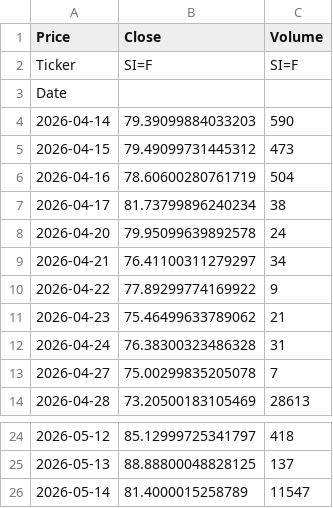
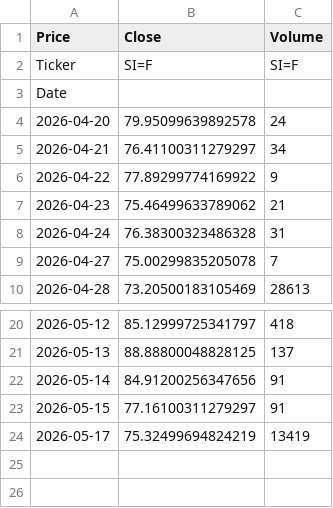
Before and after one commit to JONG1510/FPNA-python, a CSV file: data/SI_latest.csv, drawn as a sheet; only a part is shown, gaps mark what is left out.

```diff
--- a/data/SI_latest.csv
+++ b/data/SI_latest.csv
@@ -3,6 +3,2 @@ Ticker,SI=F,SI=F
 Date,,
-2026-04-14,79.39099884033203,590
-2026-04-15,79.49099731445312,473
-2026-04-16,78.60600280761719,504
-2026-04-17,81.73799896240234,38
 2026-04-20,79.95099639892578,24
@@ -25,2 +21,4 @@ Date,,
 2026-05-13,88.88800048828125,137
-2026-05-14,81.4000015258789,11547
+2026-05-14,84.91200256347656,91
+2026-05-15,77.16100311279297,91
+2026-05-17,75.32499694824219,13419
```
Also changed, not shown: data/GC_latest.csv.
